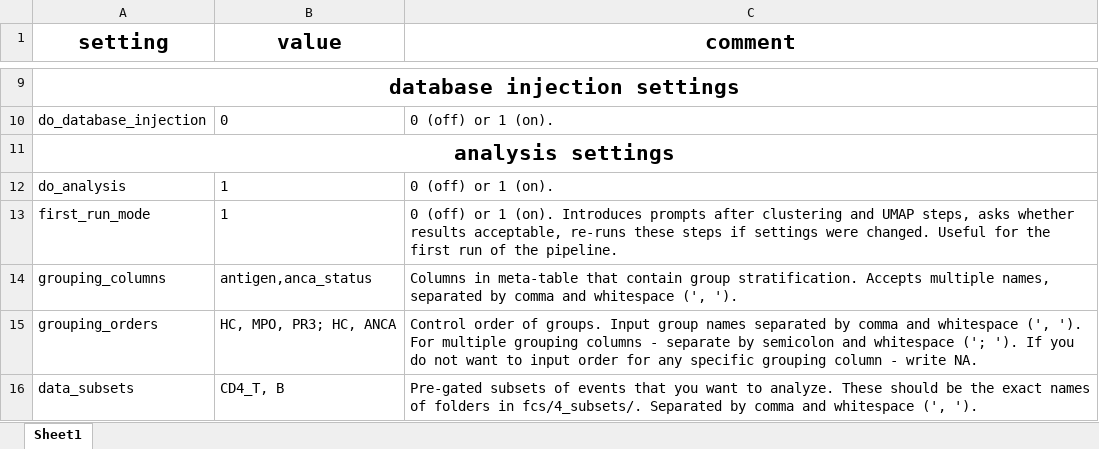
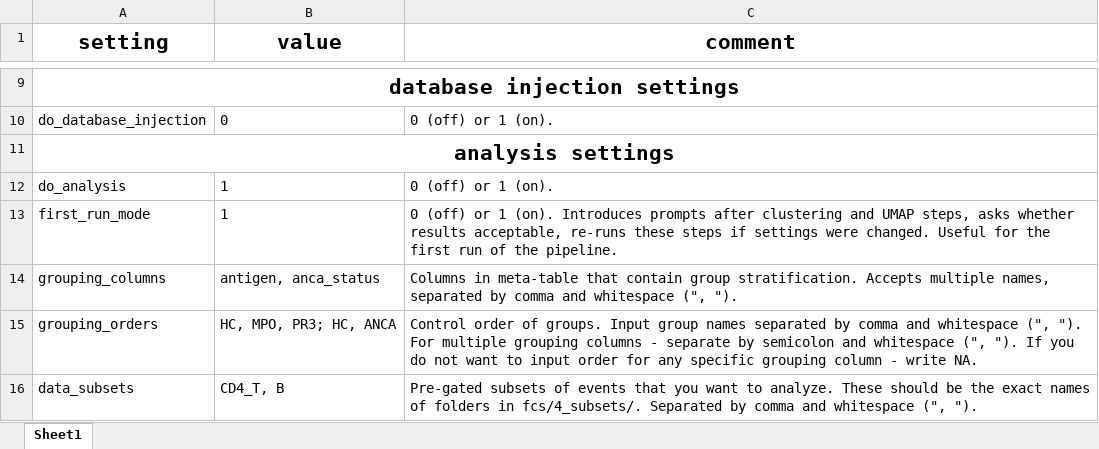
Before and after one commit to woodenrobo/Cytomata, an Excel workbook: settings.xlsx, sheet Sheet1, drawn as a sheet; only a part is shown, gaps mark what is left out; values as stored, in another font and other column widths than the file's, no borders; the diff covers the shown part only; the diff names each change by its address in the sheet, - before the commit and + after, or states it on an @@ line.

```diff
--- a/settings.xlsx (sheet Sheet1)
+++ b/settings.xlsx (sheet Sheet1)
-B14 (value): antigen,anca_status
+B14 (value): antigen, anca_status
-C14 (comment): …and whitespace (', ').
+C14 (comment): …and whitespace (", ").
-C15 (comment): …and whitespace (', '). For multiple grouping columns - separate by semicolon and whitespace ('; '). If you…
+C15 (comment): …and whitespace (", "). For multiple grouping columns - separate by semicolon and whitespace (", "). If you…
-C16 (comment): …and whitespace (', ').
+C16 (comment): …and whitespace (", ").
```
Also changed, not shown: 8 edited cells elsewhere in this sheet, 4 other files.
